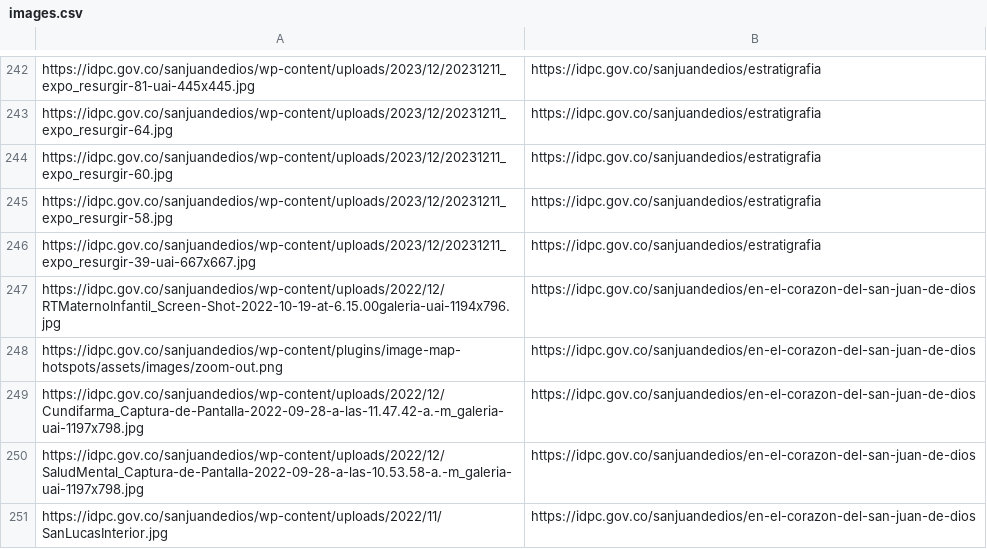
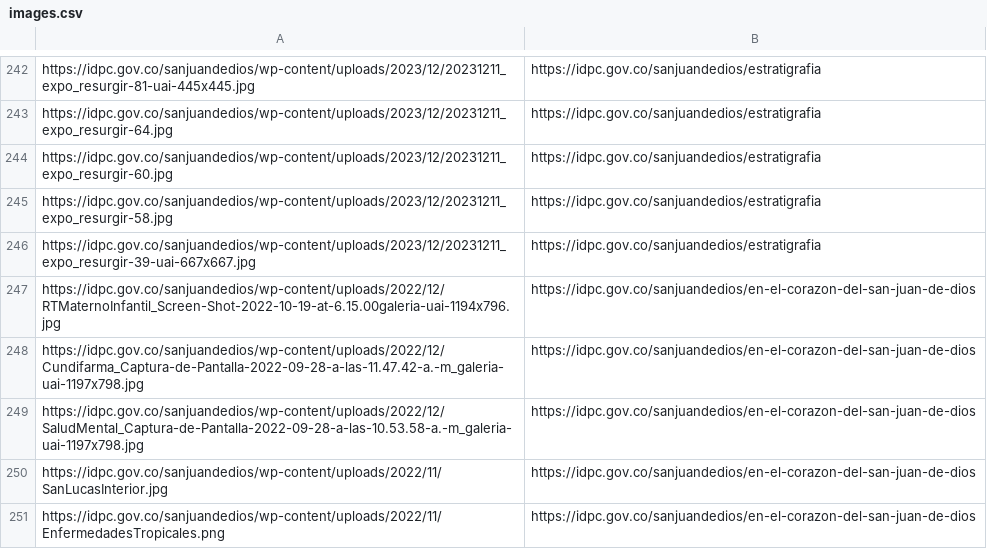
Before and after one commit to jcarroyos/get-images, a CSV file: images.csv, drawn as a sheet; only a part is shown, gaps mark what is left out; the shorter side is filled out with more unchanged rows; the diff names each change by its address in the sheet, - before the commit and + after, or states it on an @@ line.

Commit message:
Remove unused 'zoom-out.png' image reference from CSV and update logo removal function

```diff
--- a/images.csv
+++ b/images.csv
-row 248: https://idpc.gov.co/sanjuandedios/wp-content/plugins/image-map-hotspots/assets/images/zoom-out.png | https://idpc.gov.co/sanjuandedios/en-el-corazon-del-san-juan-de-dios
```
Also changed, not shown: 1 other file.
